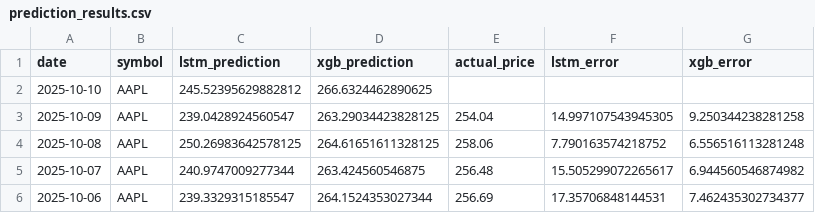
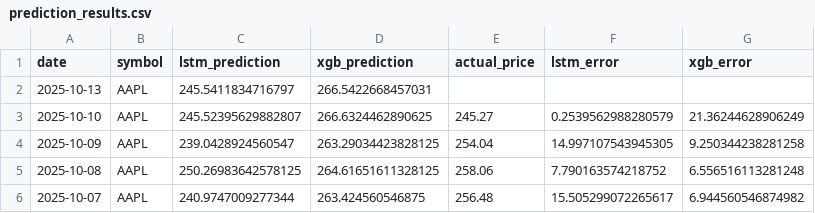
Before and after one commit to pankitthakkar/stock-price-predictor, a CSV file: prediction_results.csv, drawn as a sheet; only a part is shown; the shorter side is filled out with more unchanged rows.

```diff
--- a/prediction_results.csv
+++ b/prediction_results.csv
@@ -1,3 +1,4 @@
 date,symbol,lstm_prediction,xgb_prediction,actual_price,lstm_error,xgb_error
-2025-10-10,AAPL,245.52395629882812,266.6324462890625,,,
+2025-10-13,AAPL,245.5411834716797,266.5422668457031,,,
+2025-10-10,AAPL,245.52395629882807,266.6324462890625,245.27,0.2539562988280579,21.36244628906249
 2025-10-09,AAPL,239.0428924560547,263.29034423828125,254.04,14.997107543945305,9.250344238281258
```
Also changed, not shown: 2 other files.
